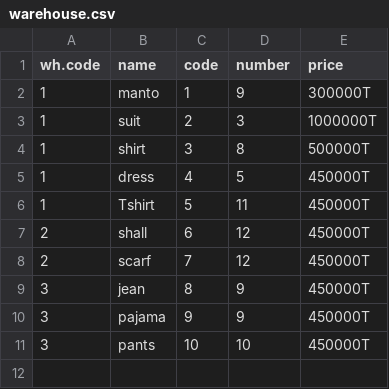
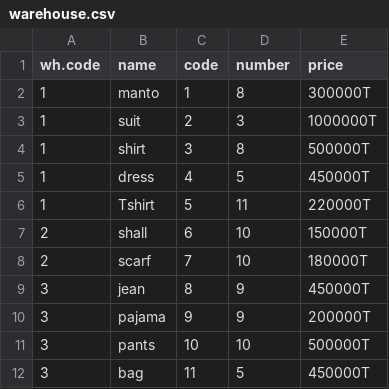
Before and after one commit to zakiye-zand/AP-project1, a CSV file: warehouse.csv, drawn as a sheet.

```diff
--- a/warehouse.csv
+++ b/warehouse.csv
@@ -1,3 +1,3 @@
 wh.code,name,code,number,price
-1,manto,1,9,300000T
+1,manto,1,8,300000T
 1,suit,2,3,1000000T
@@ -5,7 +5,8 @@ wh.code,name,code,number,price
 1,dress,4,5,450000T
-1,Tshirt,5,11,450000T
-2,shall,6,12,450000T
-2,scarf,7,12,450000T
+1,Tshirt,5,11,220000T
+2,shall,6,10,150000T
+2,scarf,7,10,180000T
 3,jean,8,9,450000T
-3,pajama,9,9,450000T
-3,pants,10,10,450000T
+3,pajama,9,9,200000T
+3,pants,10,10,500000T
+3,bag,11,5,450000T
```
Also changed, not shown: 3 other files.
